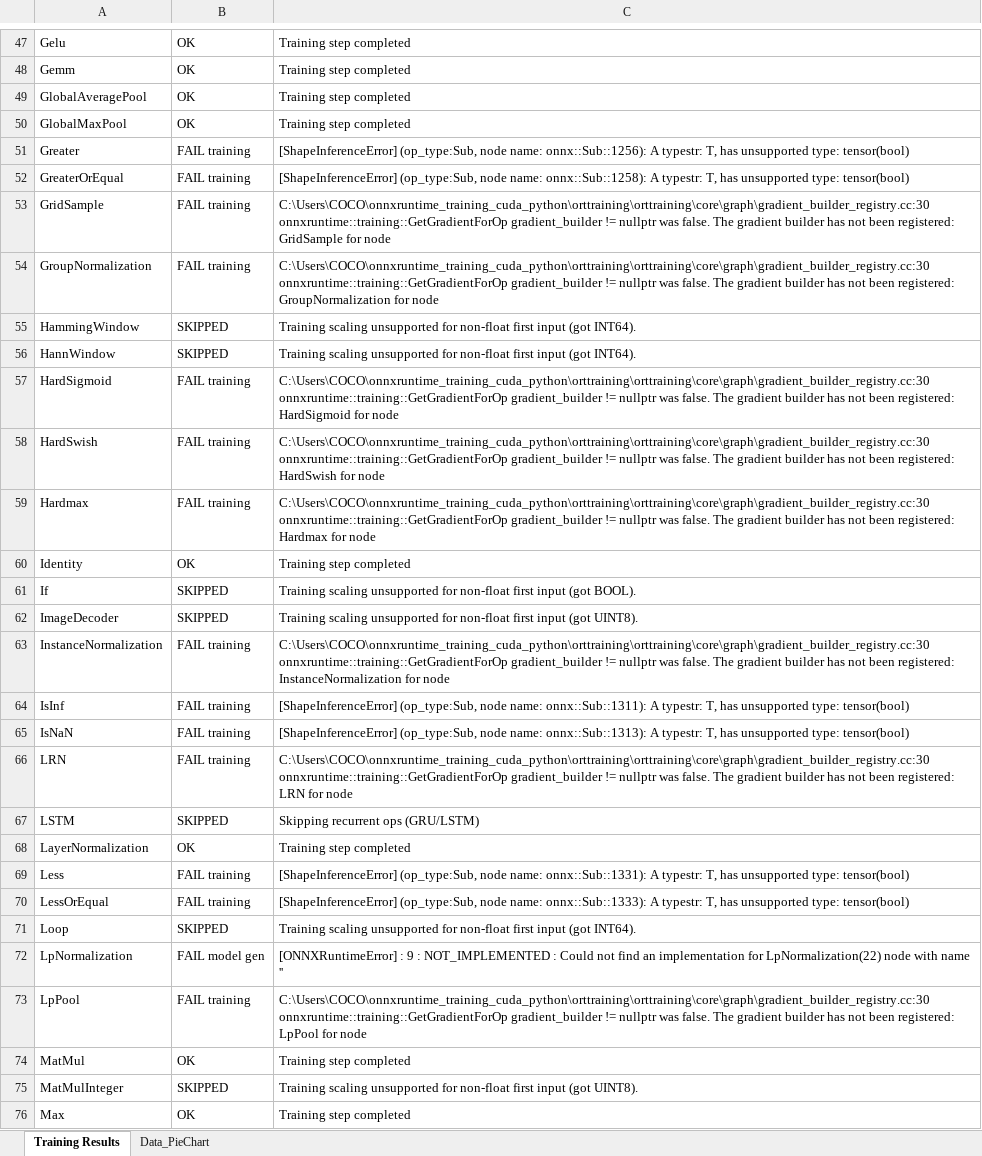
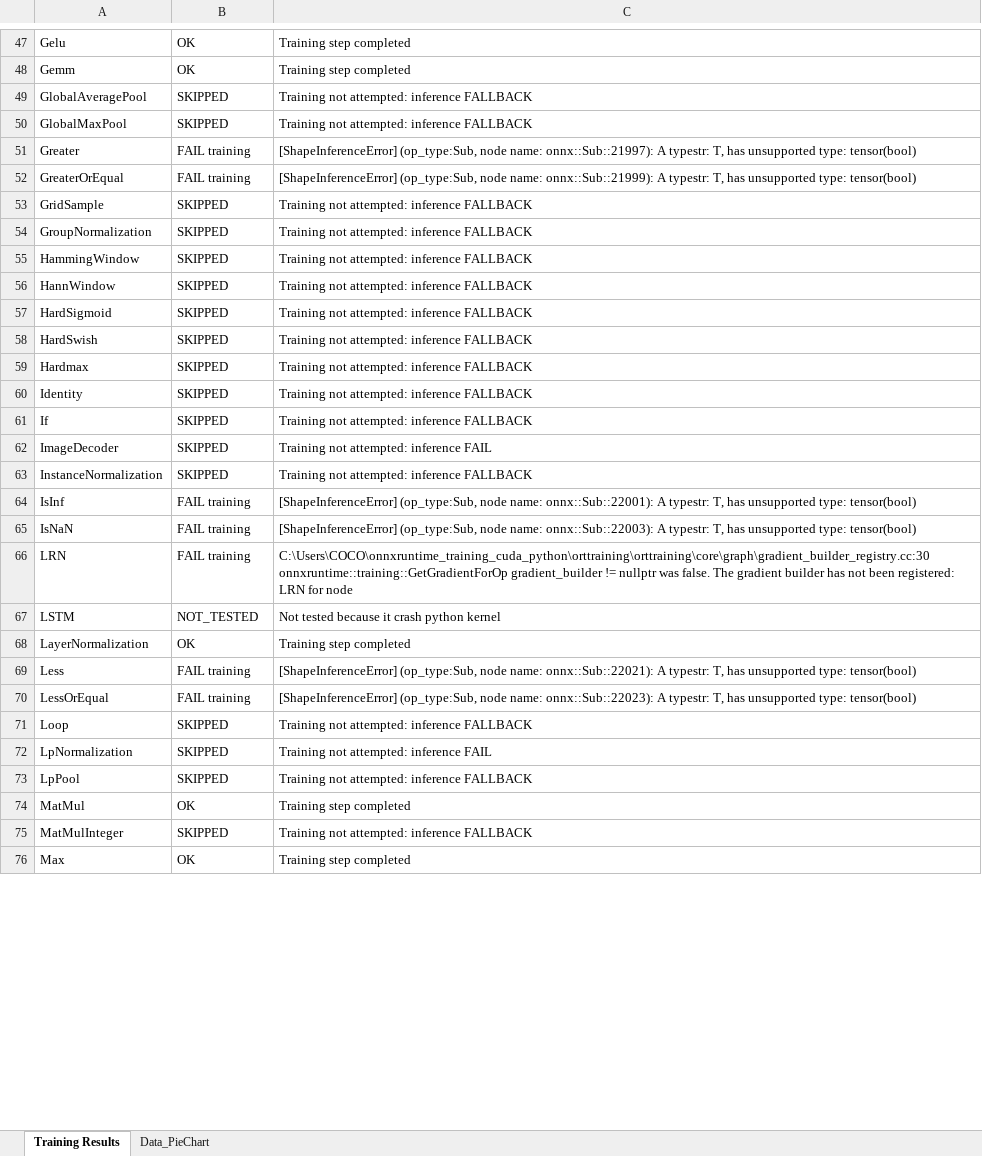
Before and after one commit to Graiphic/ONNX-Runtime, an Excel workbook: Execution Providers Tester/opset_22/NVIDIA - CUDA/training_CUDAExecutionProvider.xlsx, sheet Training Results, drawn as a sheet; only a part is shown, gaps mark what is left out; values as stored, in another font and other column widths than the file's, no cell formats; charts and pictures not drawn; the diff covers the shown part only; the diff names each change by its address in the sheet, - before the commit and + after, or states it on an @@ line.

Commit message:
update readme and training test

```diff
--- a/Execution Providers Tester/opset_22/NVIDIA - CUDA/training_CUDAExecutionProvider.xlsx (sheet Training Results)
+++ b/Execution Providers Tester/opset_22/NVIDIA - CUDA/training_CUDAExecutionProvider.xlsx (sheet Training Results)
-B49:B50: OK
+B49:B50: SKIPPED
-C49:C50: Training step completed
+C49:C50: Training not attempted: inference FALLBACK
-C51: …node name: onnx::Sub::1256): A typestr:…
+C51: …node name: onnx::Sub::21997): A typestr:…
-C52: …node name: onnx::Sub::1258): A typestr:…
+C52: …node name: onnx::Sub::21999): A typestr:…
-B53:B54: FAIL training
+B53:B54: SKIPPED
-C53: C:\Users\COCO\onnxruntime_training_cuda_python\orttraining\orttraining\core\graph\gradient_builder_registry.cc:30 onnxruntime::training::GetGradientForOp gradient_builder != nullptr was false. The gradient builder has not been registered: GridSample for node
+C53: Training not attempted: inference FALLBACK
-C54: C:\Users\COCO\onnxruntime_training_cuda_python\orttraining\orttraining\core\graph\gradient_builder_registry.cc:30 onnxruntime::training::GetGradientForOp gradient_builder != nullptr was false. The gradient builder has not been registered: GroupNormalization for node
+C54: Training not attempted: inference FALLBACK
-C55:C56: Training scaling unsupported for non-float first input (got INT64).
+C55:C56: Training not attempted: inference FALLBACK
-B57:B59: FAIL training
+B57:B59: SKIPPED
-C57: C:\Users\COCO\onnxruntime_training_cuda_python\orttraining\orttraining\core\graph\gradient_builder_registry.cc:30 onnxruntime::training::GetGradientForOp gradient_builder != nullptr was false. The gradient builder has not been registered: HardSigmoid for node
+C57: Training not attempted: inference FALLBACK
-C58: C:\Users\COCO\onnxruntime_training_cuda_python\orttraining\orttraining\core\graph\gradient_builder_registry.cc:30 onnxruntime::training::GetGradientForOp gradient_builder != nullptr was false. The gradient builder has not been registered: HardSwish for node
+C58: Training not attempted: inference FALLBACK
-C59: C:\Users\COCO\onnxruntime_training_cuda_python\orttraining\orttraining\core\graph\gradient_builder_registry.cc:30 onnxruntime::training::GetGradientForOp gradient_builder != nullptr was false. The gradient builder has not been registered: Hardmax for node
+C59: Training not attempted: inference FALLBACK
-B60: OK
+B60: SKIPPED
-C60: Training step completed
+C60: Training not attempted: inference FALLBACK
-C61: Training scaling unsupported for non-float first input (got BOOL).
+C61: Training not attempted: inference FALLBACK
-C62: Training scaling unsupported for non-float first input (got UINT8).
+C62: Training not attempted: inference FAIL
-B63: FAIL training
+B63: SKIPPED
-C63: C:\Users\COCO\onnxruntime_training_cuda_python\orttraining\orttraining\core\graph\gradient_builder_registry.cc:30 onnxruntime::training::GetGradientForOp gradient_builder != nullptr was false. The gradient builder has not been registered: InstanceNormalization for node
+C63: Training not attempted: inference FALLBACK
-C64: …node name: onnx::Sub::1311): A typestr:…
+C64: …node name: onnx::Sub::22001): A typestr:…
-C65: …node name: onnx::Sub::1313): A typestr:…
+C65: …node name: onnx::Sub::22003): A typestr:…
-B67: SKIPPED
+B67: NOT_TESTED
-C67: Skipping recurrent ops (GRU/LSTM)
+C67: Not tested because it crash python kernel
-C69: …node name: onnx::Sub::1331): A typestr:…
+C69: …node name: onnx::Sub::22021): A typestr:…
-C70: …node name: onnx::Sub::1333): A typestr:…
+C70: …node name: onnx::Sub::22023): A typestr:…
-C71: Training scaling unsupported for non-float first input (got INT64).
+C71: Training not attempted: inference FALLBACK
-B72: FAIL model gen
+B72: SKIPPED
-C72: [ONNXRuntimeError] : 9 : NOT_IMPLEMENTED : Could not find an implementation for LpNormalization(22) node with name ''
+C72: Training not attempted: inference FAIL
-B73: FAIL training
+B73: SKIPPED
-C73: C:\Users\COCO\onnxruntime_training_cuda_python\orttraining\orttraining\core\graph\gradient_builder_registry.cc:30 onnxruntime::training::GetGradientForOp gradient_builder != nullptr was false. The gradient builder has not been registered: LpPool for node
+C73: Training not attempted: inference FALLBACK
-C75: Training scaling unsupported for non-float first input (got UINT8).
+C75: Training not attempted: inference FALLBACK
```
Also changed, not shown: 212 edited cells elsewhere in this sheet, sheet Data_PieChart, cell formats, charts or pictures, Execution Providers Tester/opset_22/CPU/report_CPUExecutionProvider.xlsx, Execution Providers Tester/opset_22/CPU/report_CPUExecutionProvider_aggregated.xlsx, 18 other files.
